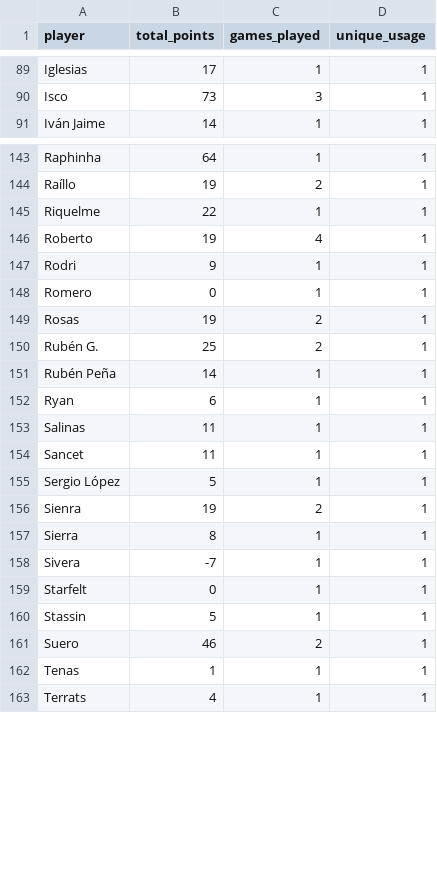
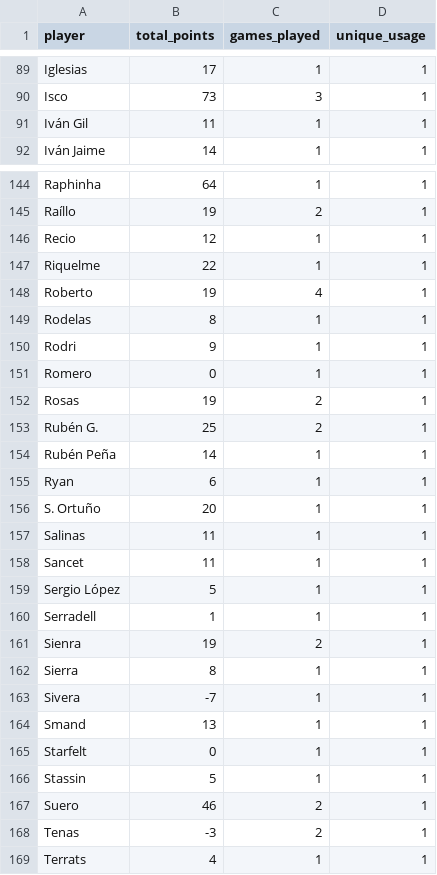
Before and after one commit to mldiego/ff, a CSV file: data/manziyauskas_laliga.csv, drawn as a sheet; only a part is shown, gaps mark what is left out; the diff covers the shown part only.

```diff
--- a/data/manziyauskas_laliga.csv
+++ b/data/manziyauskas_laliga.csv
@@ -90,2 +90,3 @@ Iglesias,17,1,1
 Isco,73,3,1
+Iván Gil,11,1,1
 Iván Jaime,14,1,1
@@ -144,4 +145,6 @@ Raphinha,64,1,1
 Raíllo,19,2,1
+Recio,12,1,1
 Riquelme,22,1,1
 Roberto,19,4,1
+Rodelas,8,1,1
 Rodri,9,1,1
@@ -152,2 +155,3 @@ Rubén Peña,14,1,1
 Ryan,6,1,1
+S. Ortuño,20,1,1
 Salinas,11,1,1
@@ -155,2 +159,3 @@ Sancet,11,1,1
 Sergio López,5,1,1
+Serradell,1,1,1
 Sienra,19,2,1
@@ -158,2 +163,3 @@ Sierra,8,1,1
 Sivera,-7,1,1
+Smand,13,1,1
 Starfelt,0,1,1
@@ -161,3 +167,3 @@ Stassin,5,1,1
 Suero,46,2,1
-Tenas,1,1,1
+Tenas,-3,2,1
 Terrats,4,1,1
```
Also changed, not shown: 1 added row and 6 edited cells elsewhere in this file, data/cmanzanas_laliga.csv, data/user_competitions_history.csv, 1 other file.
